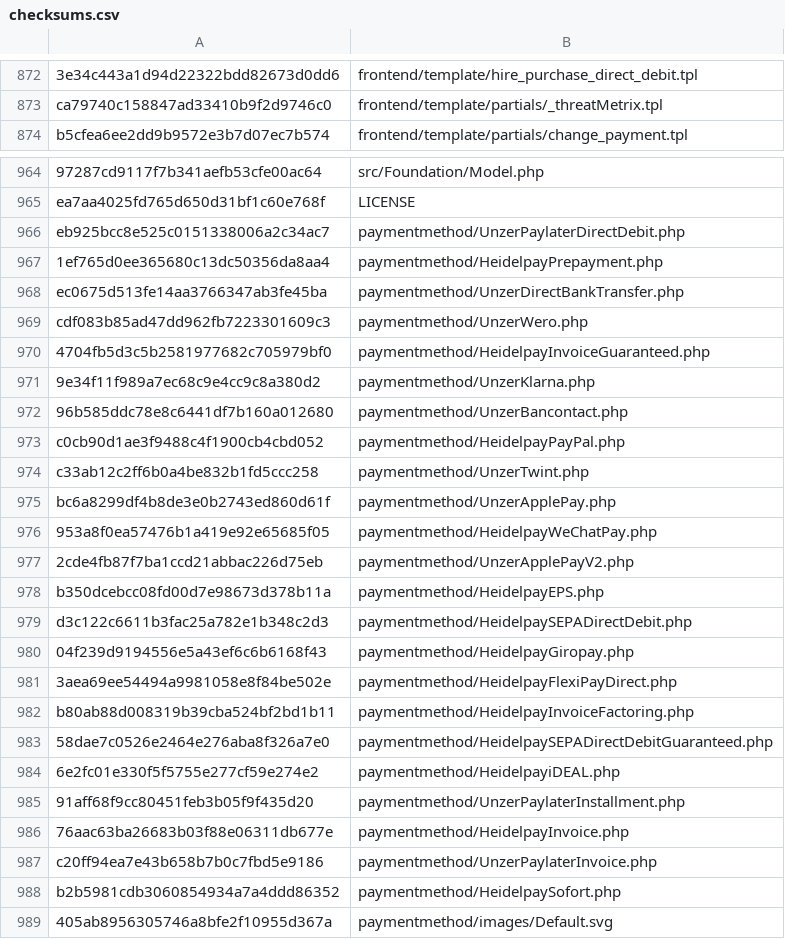
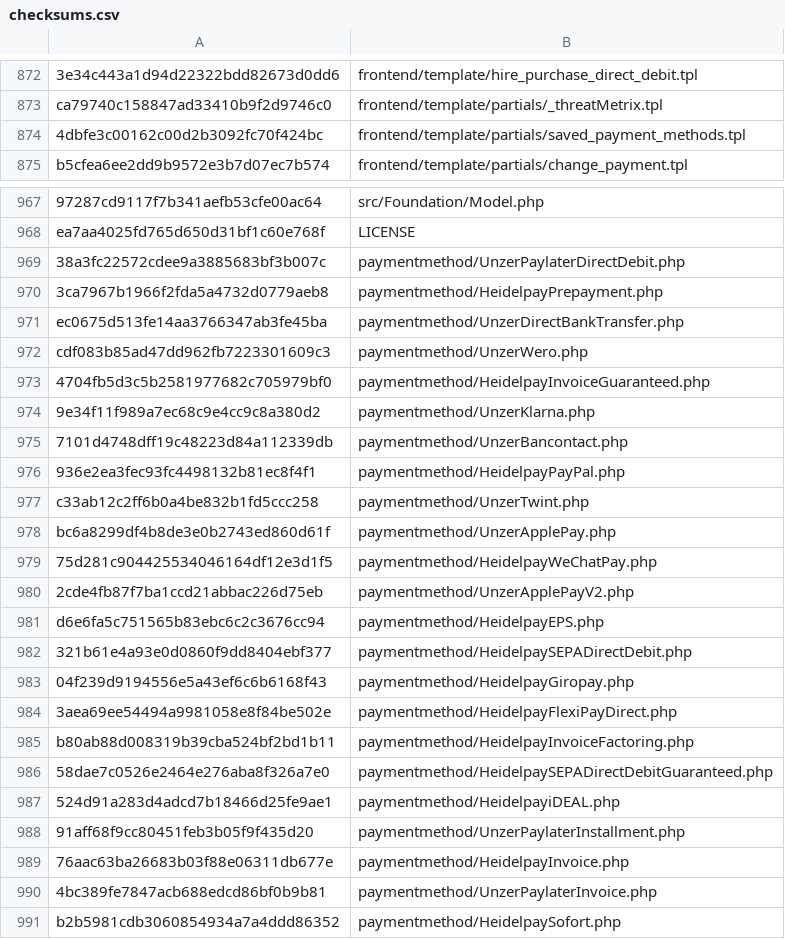
Before and after one commit to unzerdev/jtl5, a CSV file: checksums.csv, drawn as a sheet; only a part is shown, gaps mark what is left out; the shorter side is filled out with more unchanged rows; addresses are those after the commit; the diff covers the shown part only; the diff names each change by its address in the sheet, - before the commit and + after, or states it on an @@ line.

```diff
--- a/checksums.csv
+++ b/checksums.csv
+row 874: 4dbfe3c00162c00d2b3092fc70f424bc | frontend/template/partials/saved_payment_methods.tpl
-A969: eb925bcc8e525c0151338006a2c34ac7
+A969: 38a3fc22572cdee9a3885683bf3b007c
-A970: 1ef765d0ee365680c13dc50356da8aa4
+A970: 3ca7967b1966f2fda5a4732d0779aeb8
-A975: 96b585ddc78e8c6441df7b160a012680
+A975: 7101d4748dff19c48223d84a112339db
-A976: c0cb90d1ae3f9488c4f1900cb4cbd052
+A976: 936e2ea3fec93fc4498132b81ec8f4f1
-A979: 953a8f0ea57476b1a419e92e65685f05
+A979: 75d281c904425534046164df12e3d1f5
-A981: b350dcebcc08fd00d7e98673d378b11a
+A981: d6e6fa5c751565b83ebc6c2c3676cc94
-A982: d3c122c6611b3fac25a782e1b348c2d3
+A982: 321b61e4a93e0d0860f9dd8404ebf377
-A987: 6e2fc01e330f5f5755e277cf59e274e2
+A987: 524d91a283d4adcd7b18466d25fe9ae1
-A990: c20ff94ea7e43b658b7b0c7fbd5e9186
+A990: 4bc389fe7847acb688edcd86bf0b9b81
```
Also changed, not shown: 3 added rows and 30 edited cells elsewhere in this file, 43 other files.
